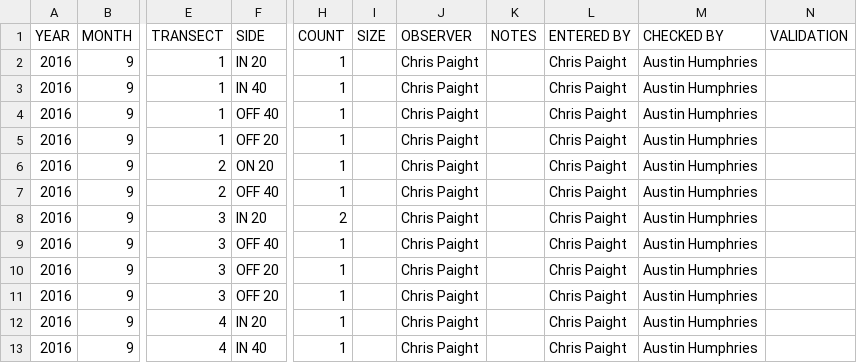
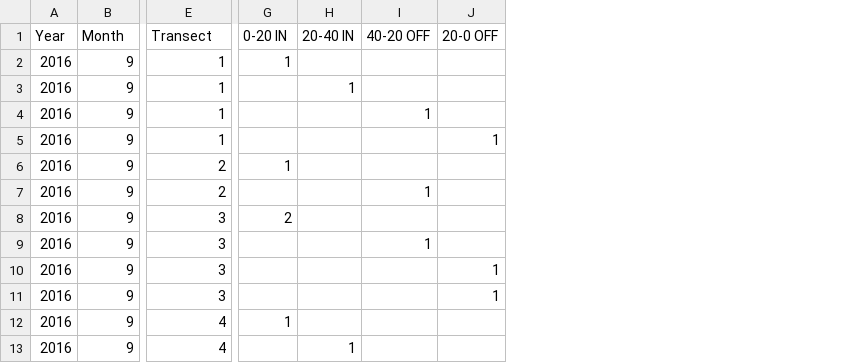
Before and after one commit to daniellembecker/RI_Kelp_TimeSeries, a CSV file: data/kelp_timeseries_data/FtWeatherill_swath_2016.csv, drawn as a sheet; only a part is shown, gaps mark what is left out; removed rows and columns are numbered as before the commit, all else as after; rows hold the shown columns only; the diff names each change by its address in the sheet, - before the commit and + after, or states it on an @@ line.

Commit message:
updated UPC data

```diff
--- a/data/kelp_timeseries_data/FtWeatherill_swath_2016.csv
+++ b/data/kelp_timeseries_data/FtWeatherill_swath_2016.csv
-column F, rows 2-13: IN 20 | IN 40 | OFF 40 | OFF 20 | ON 20 | OFF 40 | IN 20 | OFF 40 | OFF 20 | OFF 20 | IN 20 | IN 40
-column I, empty
-column J, rows 2-13: all Chris Paight
-column K, empty
-column L, rows 2-13: all Chris Paight
-column M, rows 2-13: all Austin Humphries
-column N, empty
+column H, rows 3-13: 1 |  |  |  |  |  |  |  |  |  | 1
+column I, rows 4-9: 1 |  |  | 1 |  | 1
+column J, rows 5-11: 1 |  |  |  |  | 1 | 1
-row 1: YEAR | MONTH | TRANSECT | SIDE | COUNT | SIZE | OBSERVER | NOTES | ENTERED BY | CHECKED BY | VALIDATION
+row 1: Year | Month | Transect | 0-20 IN | 20-40 IN | 40-20 OFF | 20-0 OFF
-G3:G5: 1
+G3:G5: (empty)
-G7: 1
+G7: (empty)
-G9:G11: 1
+G9:G11: (empty)
-G13: 1
+G13: (empty)
```
Also changed, not shown: data/kelp_timeseries_data/FtWeatherill_UPC_2016.csv, data/kelp_timeseries_data/FtWeatherill_UPC_2016_CT.csv, 5 other files.
